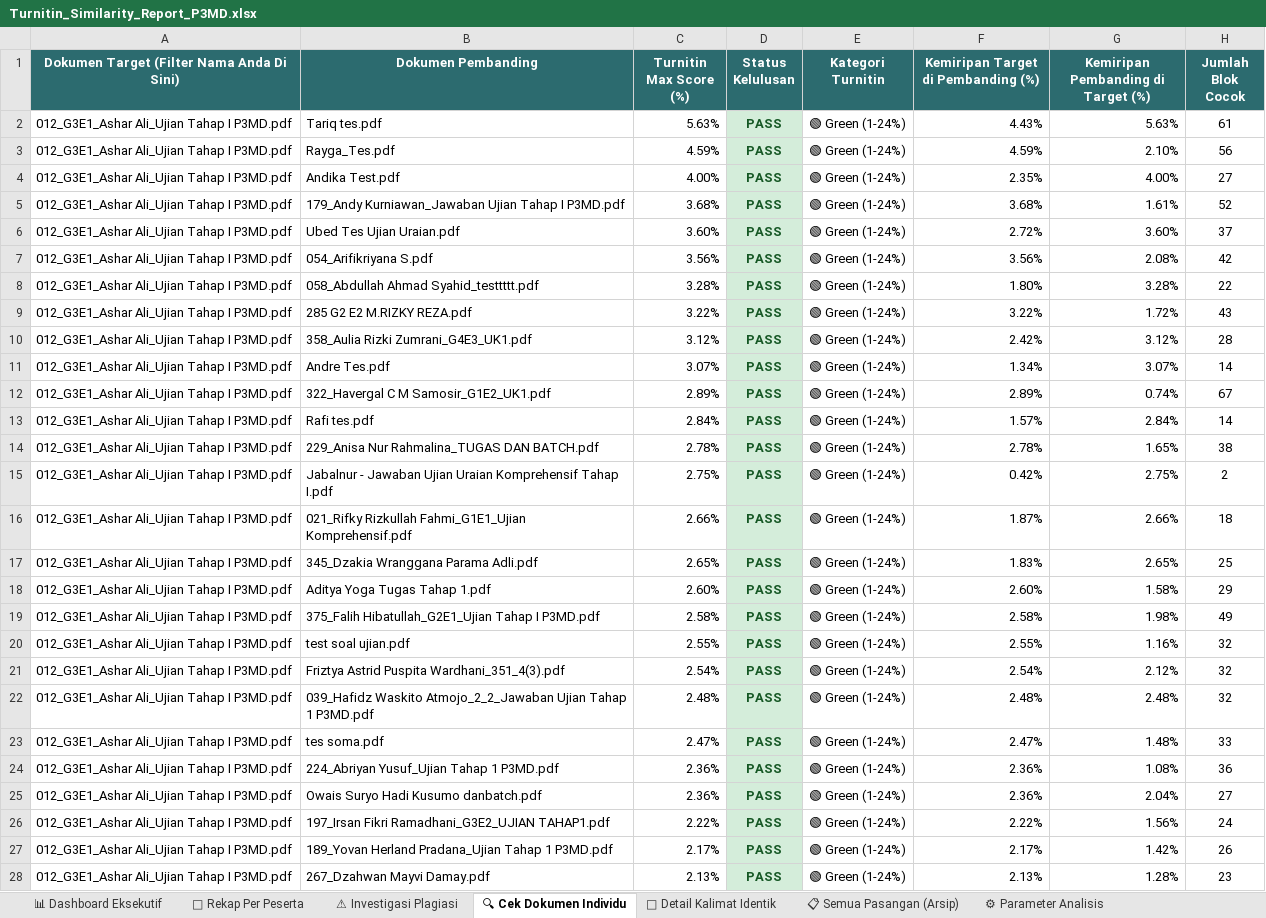
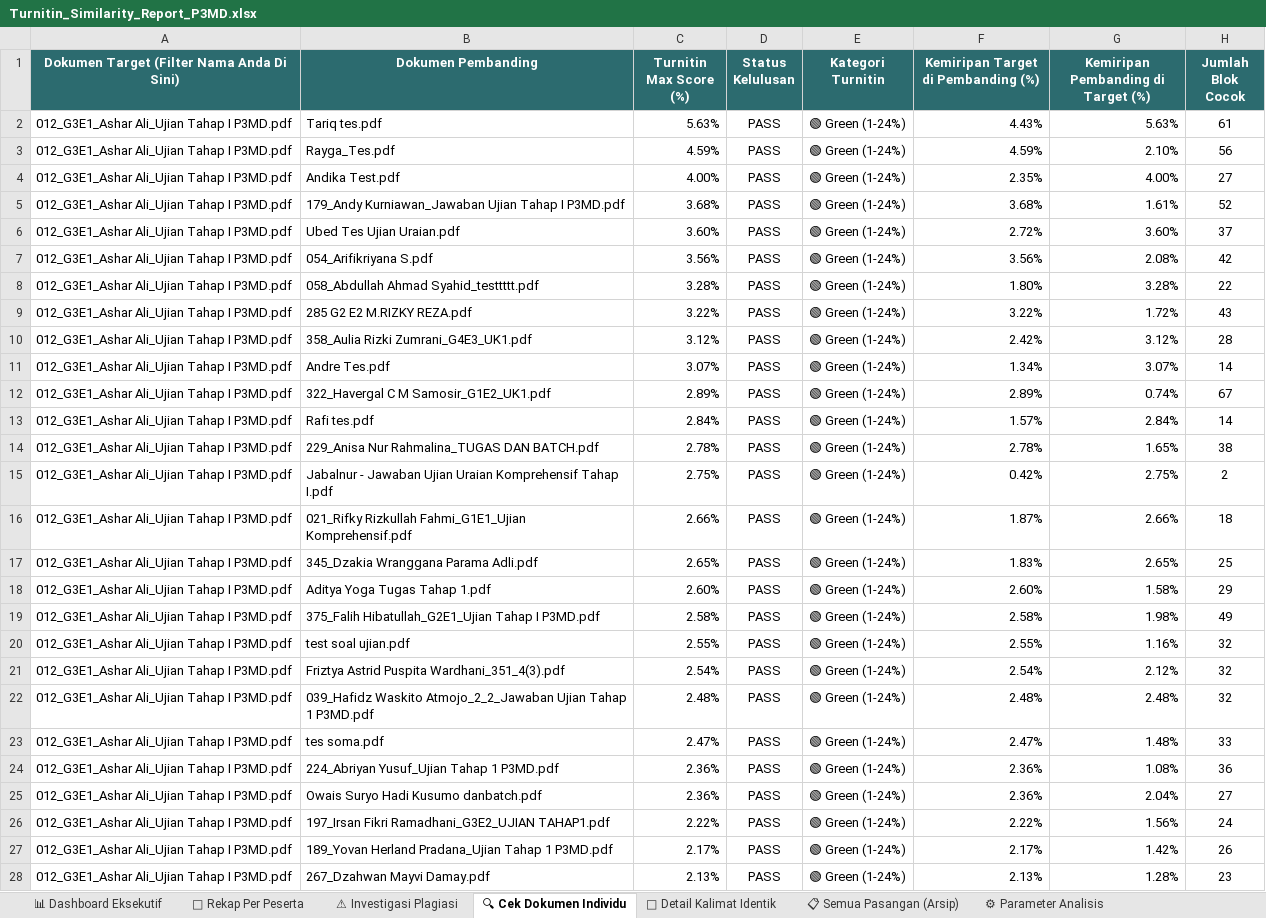
Before and after one commit to egxl/Turnitin_Similaritas_P3MD, an Excel workbook: Turnitin_Similarity_Report_P3MD.xlsx, sheet 🔍 Cek Dokumen Individu, drawn as a sheet; only a part is shown; values as stored, in another font and other column widths than the file's, no borders; the diff covers the shown part only; the diff names each change by its address in the sheet, - before the commit and + after, or states it on an @@ line.

```diff
--- a/Turnitin_Similarity_Report_P3MD.xlsx (sheet 🔍 Cek Dokumen Individu)
+++ b/Turnitin_Similarity_Report_P3MD.xlsx (sheet 🔍 Cek Dokumen Individu)
@@ D2:D28 fill: #D4EDDA → none, bold: on → off, text colour: #155724 → black @@
```
Also changed, not shown: cell formats elsewhere in this sheet, sheet 📝 Detail Kalimat Identik, sheet 📋 Semua Pasangan (Arsip), sheet 👤 Rekap Per Peserta, sheet ⚙ Parameter Analisis, sheet 📊 Dashboard Eksekutif, 2 other files.
